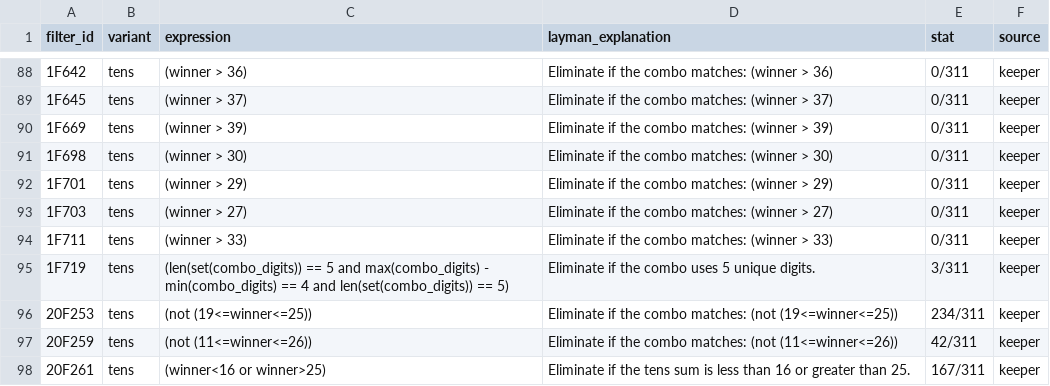
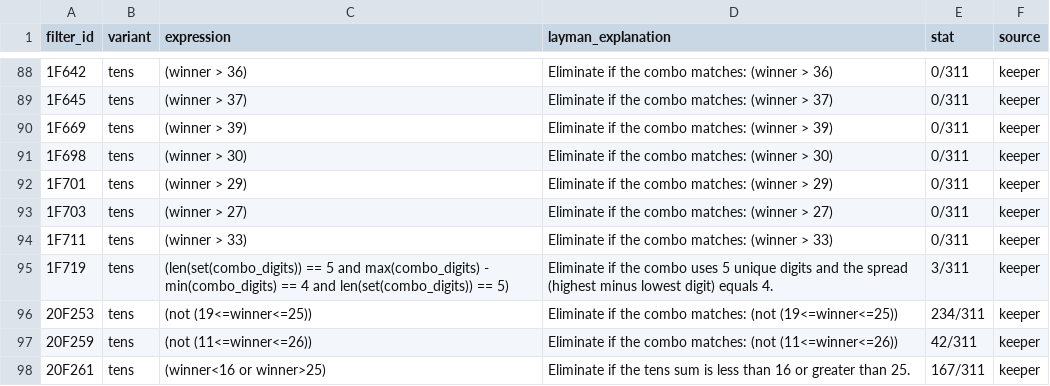
Before and after one commit to wanawin/pbtens, a CSV file: pb_tens_filters_adapted.csv, drawn as a sheet; only a part is shown, gaps mark what is left out.

Commit message:
Update pb_tens_filters_adapted.csv

```diff
--- a/pb_tens_filters_adapted.csv
+++ b/pb_tens_filters_adapted.csv
@@ -94,3 +94,3 @@ filter_id,variant,expression,layman_explanation,stat,source
 1F711,tens,(winner > 33),Eliminate if the combo matches: (winner > 33),0/311,keeper
-1F719,tens,(len(set(combo_digits)) == 5 and max(combo_digits) - min(combo_digits) == 4 and len(set(combo_digits)) == 5),Eliminate if the combo uses 5 unique digits.,3/311,keeper
+1F719,tens,(len(set(combo_digits)) == 5 and max(combo_digits) - min(combo_digits) == 4 and len(set(combo_digits)) == 5),Eliminate if the combo uses 5 unique digits and the spread (highest minus lowest digit) equals 4.,3/311,keeper
 20F253,tens,(not (19<=winner<=25)),Eliminate if the combo matches: (not (19<=winner<=25)),234/311,keeper
```
